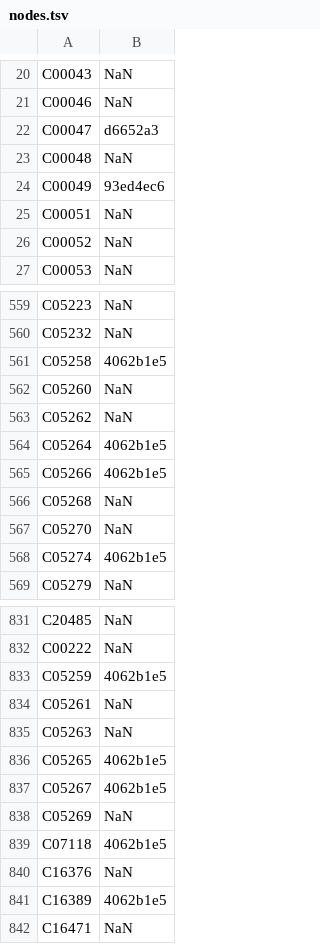
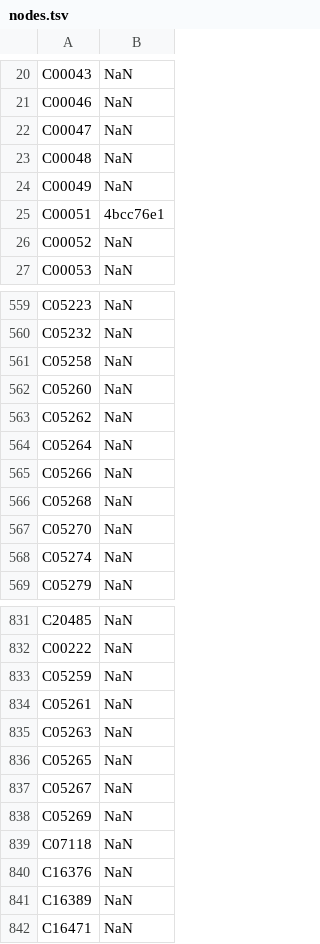
Before and after one commit to gelkin/MWCSInChainOfReactions, a TSV file: src/main/resources/nodes.tsv, drawn as a sheet; only a part is shown, gaps mark what is left out; the diff covers the shown part only.

```diff
--- a/src/main/resources/nodes.tsv
+++ b/src/main/resources/nodes.tsv
@@ -21,6 +21,6 @@ C00043	NaN
 C00046	NaN
-C00047	d6652a3
+C00047	NaN
 C00048	NaN
-C00049	93ed4ec6
-C00051	NaN
+C00049	NaN
+C00051	4bcc76e1
 C00052	NaN
@@ -560,10 +560,10 @@ C05223	NaN
 C05232	NaN
-C05258	4062b1e5
+C05258	NaN
 C05260	NaN
 C05262	NaN
-C05264	4062b1e5
-C05266	4062b1e5
+C05264	NaN
+C05266	NaN
 C05268	NaN
 C05270	NaN
-C05274	4062b1e5
+C05274	NaN
 C05279	NaN
@@ -832,11 +832,11 @@ C20485	NaN
 C00222	NaN
-C05259	4062b1e5
+C05259	NaN
 C05261	NaN
 C05263	NaN
-C05265	4062b1e5
-C05267	4062b1e5
+C05265	NaN
+C05267	NaN
 C05269	NaN
-C07118	4062b1e5
+C07118	NaN
 C16376	NaN
-C16389	4062b1e5
+C16389	NaN
 C16471	NaN
```
Also changed, not shown: 50 edited cells elsewhere in this file, src/main/resources/edges.tsv, 11 other files.
